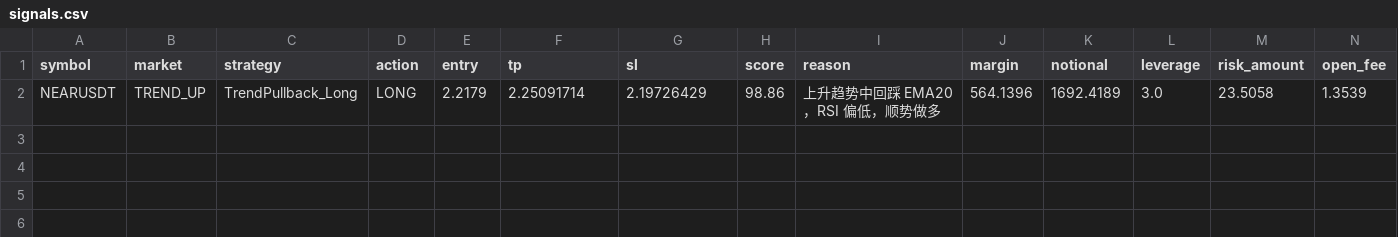
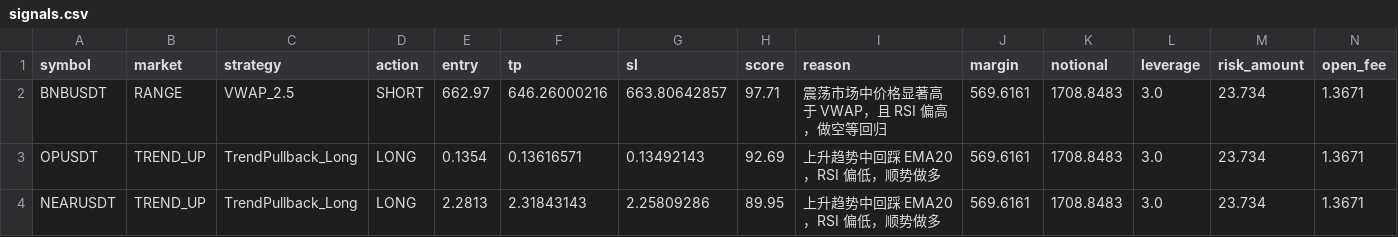
Before and after one commit to jihong0726/Back-Test, a CSV file: reports/signals.csv, drawn as a sheet.

```diff
--- a/reports/signals.csv
+++ b/reports/signals.csv
@@ -1,2 +1,4 @@
 symbol,market,strategy,action,entry,tp,sl,score,reason,margin,notional,leverage,risk_amount,open_fee
-NEARUSDT,TREND_UP,TrendPullback_Long,LONG,2.2179,2.25091714,2.19726429,98.86,上升趋势中回踩 EMA20，RSI 偏低，顺势做多,564.1396,1692.4189,3.0,23.5058,1.3539
+BNBUSDT,RANGE,VWAP_2.5,SHORT,662.97,646.26000216,663.80642857,97.71,震荡市场中价格显著高于 VWAP，且 RSI 偏高，做空等回归,569.6161,1708.8483,3.0,23.734,1.3671
+OPUSDT,TREND_UP,TrendPullback_Long,LONG,0.1354,0.13616571,0.13492143,92.69,上升趋势中回踩 EMA20，RSI 偏低，顺势做多,569.6161,1708.8483,3.0,23.734,1.3671
+NEARUSDT,TREND_UP,TrendPullback_Long,LONG,2.2813,2.31843143,2.25809286,89.95,上升趋势中回踩 EMA20，RSI 偏低，顺势做多,569.6161,1708.8483,3.0,23.734,1.3671
```
Also changed, not shown: reports/decision_log.csv, reports/market_scan.csv, 3 other files.
